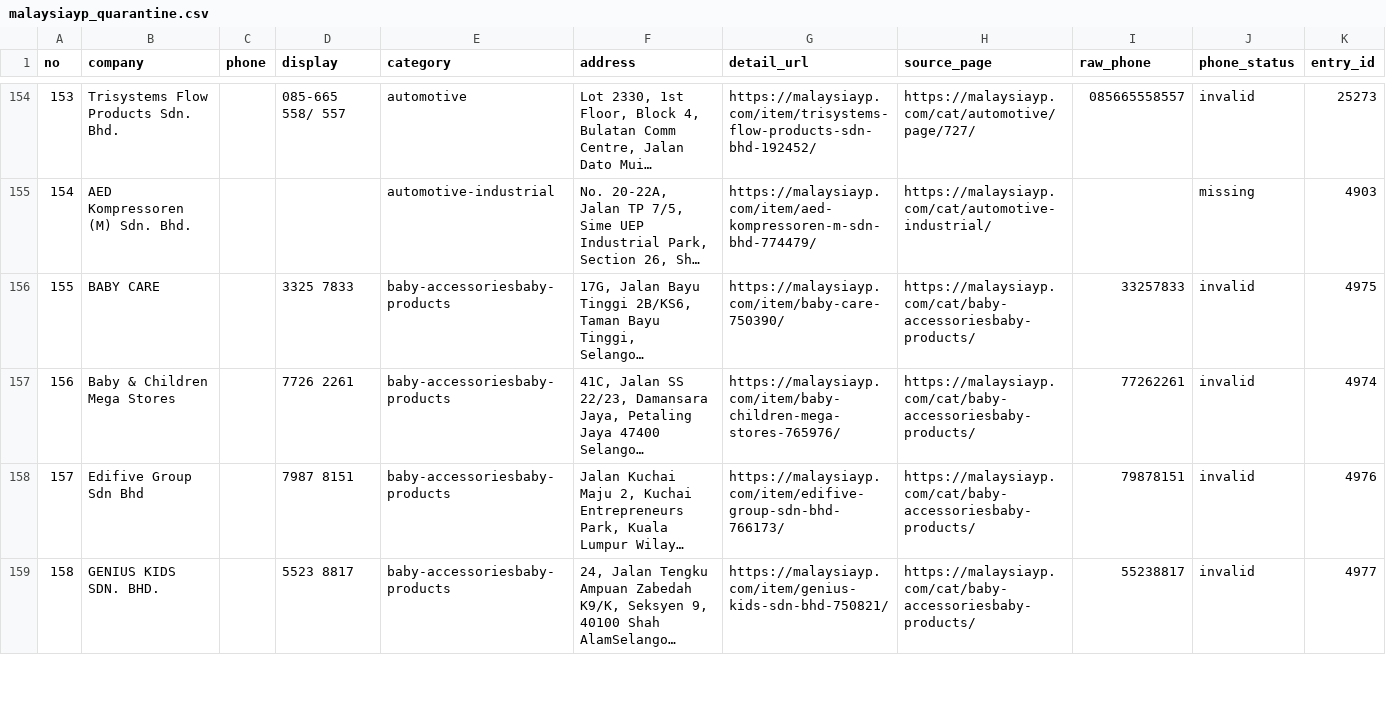
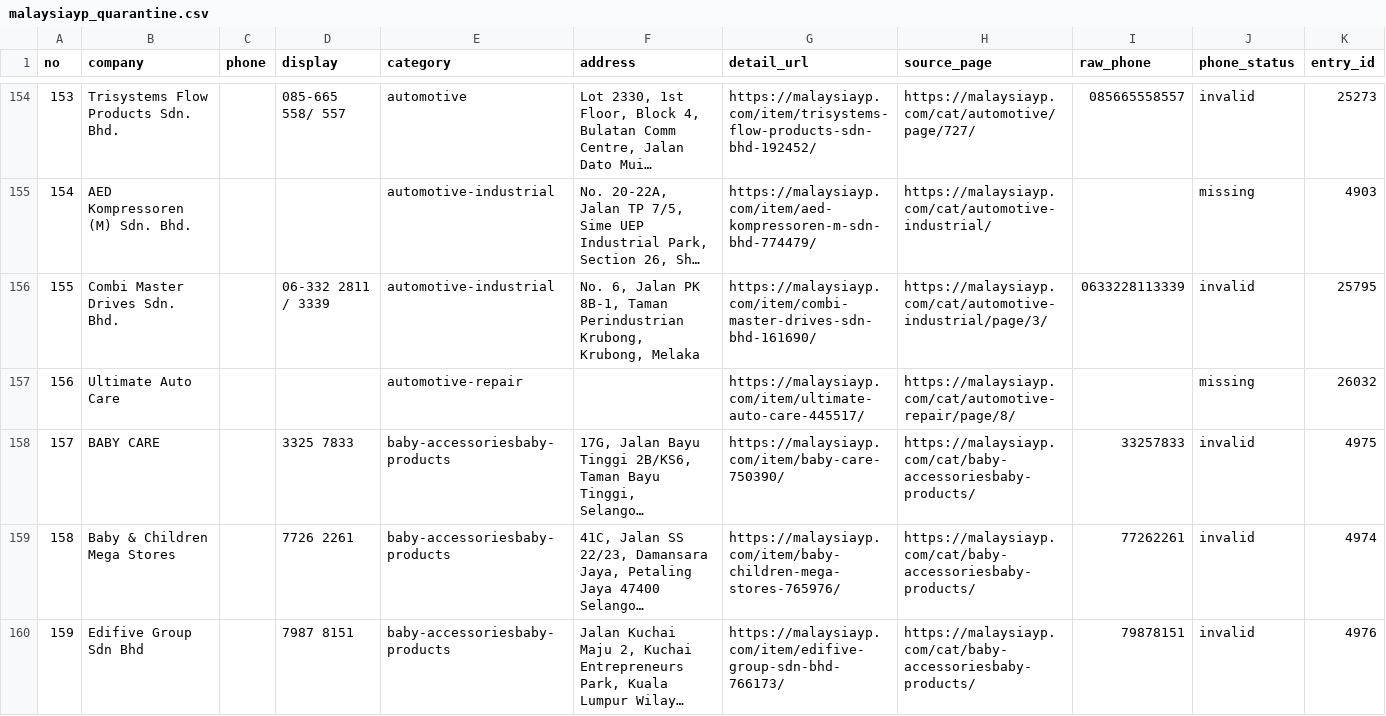
Before and after one commit to damongoh1031-design/share, a CSV file: malaysiayp-phone-directory/deliverable/malaysiayp_quarantine.csv, drawn as a sheet; only a part is shown, gaps mark what is left out; the shorter side is filled out with more unchanged rows; long unchanged cells end in …; addresses are those after the commit; the diff names each change by its address in the sheet, - before the commit and + after, or states it on an @@ line.

Commit message:
Update kb/ (github-pat-mint-without-cli) and refresh crawl deliverable snapshot

```diff
--- a/malaysiayp-phone-directory/deliverable/malaysiayp_quarantine.csv
+++ b/malaysiayp-phone-directory/deliverable/malaysiayp_quarantine.csv
+row 156: 155 | Combi Master Drives Sdn. Bhd. |  | 06-332 2811 / 3339 | automotive-industrial | No. 6, Jalan PK 8B-1, Taman Perindustrian Krubong, Krubong, Melaka | https://malaysiayp.com/item/combi-master-drives-sdn-bhd-161690/ | https://malaysiayp.com/cat/automotive-industrial/page/3/ | 0633228113339 | invalid | 25795
+row 157: 156 | Ultimate Auto Care |  |  | automotive-repair |  | https://malaysiayp.com/item/ultimate-auto-care-445517/ | https://malaysiayp.com/cat/automotive-repair/page/8/ |  | missing | 26032
@@ column A (no) renumbered from row 158 down @@
```
Also changed, not shown: 7 other files.
